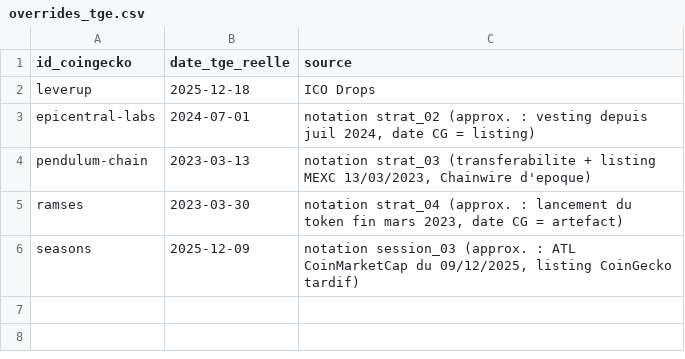
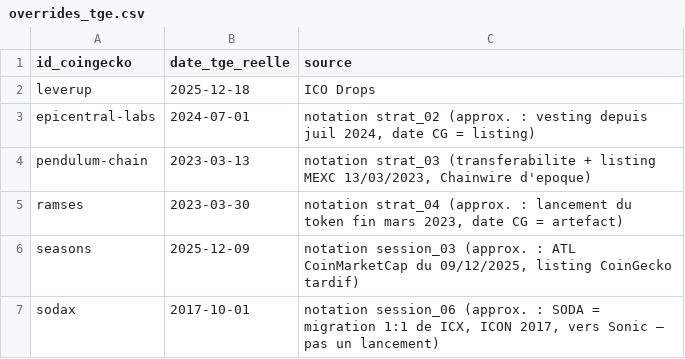
Before and after one commit to Kolkane/CryptoStonk, a CSV file: backtest/overrides_tge.csv, drawn as a sheet.

```diff
--- a/backtest/overrides_tge.csv
+++ b/backtest/overrides_tge.csv
@@ -6 +6,2 @@ ramses;2023-03-30;notation strat_04 (approx. : lancement du token fin mars 2023,
 seasons;2025-12-09;notation session_03 (approx. : ATL CoinMarketCap du 09/12/2025, listing CoinGecko tardif)
+sodax;2017-10-01;notation session_06 (approx. : SODA = migration 1:1 de ICX, ICON 2017, vers Sonic — pas un lancement)
```
Also changed, not shown: backtest/echantillon.csv, backtest/exclusions.csv, 3 other files.
